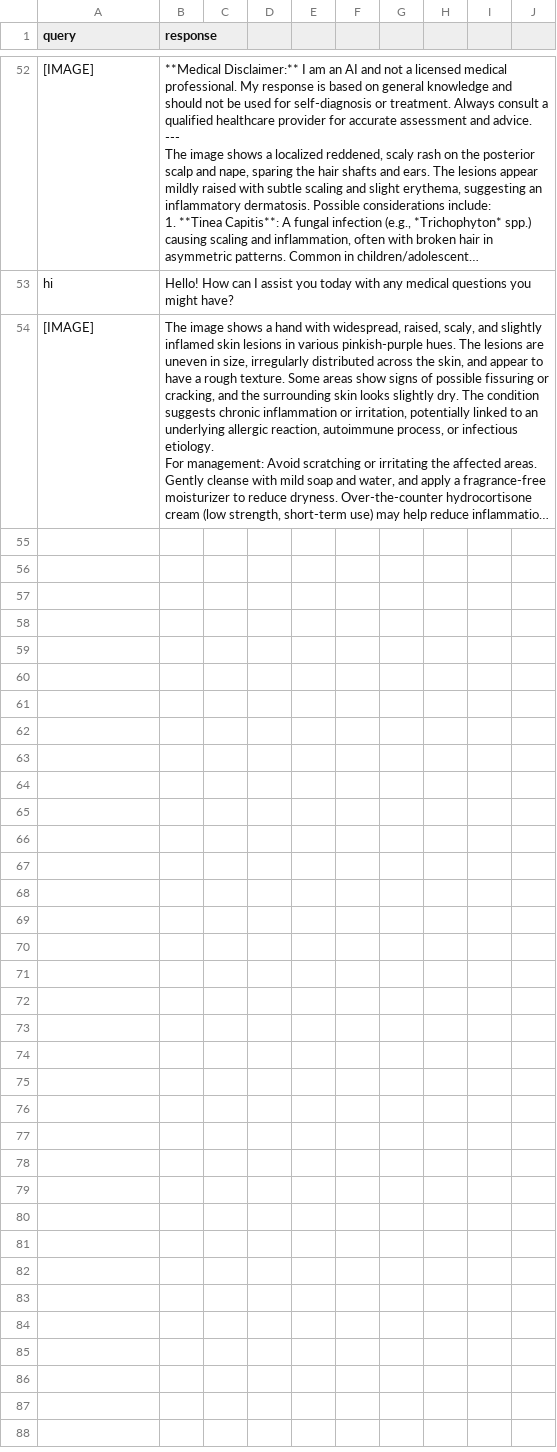
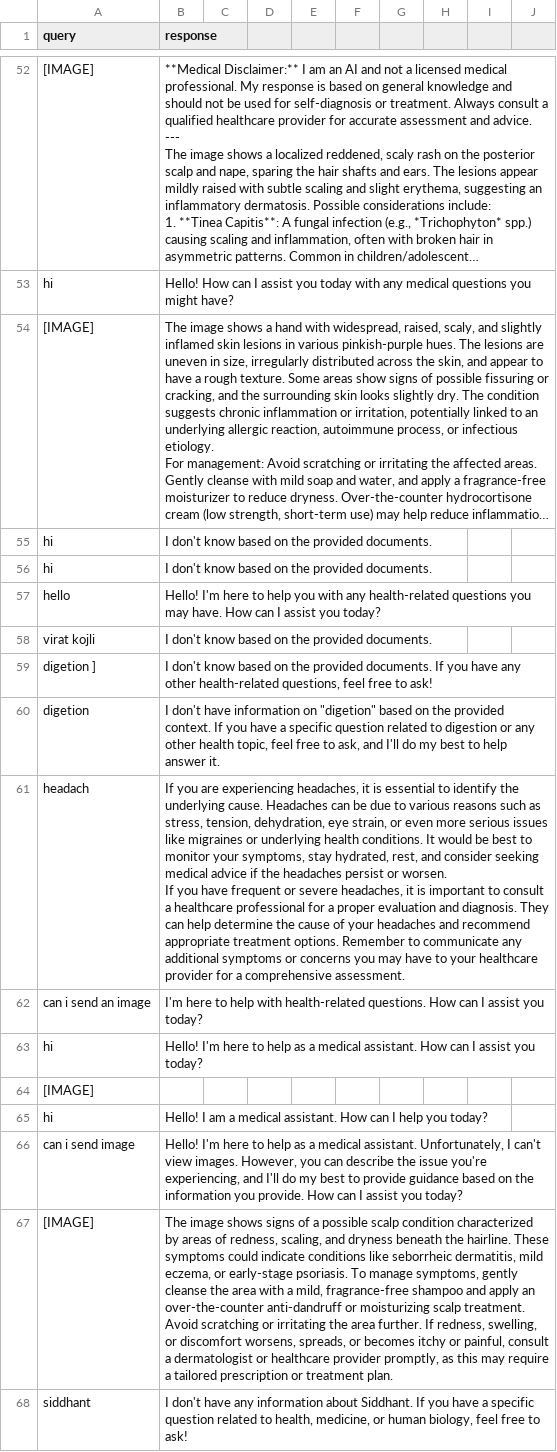
Before and after one commit to Syddd011/med-chat, a CSV file: interactions.csv, drawn as a sheet; only a part is shown, gaps mark what is left out; long unchanged cells end in …; ↵ is a line break in a cell; the diff names each change by its address in the sheet, - before the commit and + after, or states it on an @@ line.

```diff
--- a/interactions.csv
+++ b/interactions.csv
+row 55: hi | I don't know based on the provided documents.
+row 56: hi | I don't know based on the provided documents.
+row 57: hello | Hello! I'm here to help you with any health-related questions you may have. How can I assist you today?
+row 58: virat kojli | I don't know based on the provided documents.
+row 59: digetion ] | I don't know based on the provided documents. If you have any other health-related questions, feel free to ask!
+row 60: digetion | I don't have information on "digetion" based on the provided context. If you have a specific question related to digestion or any other health topic, feel free to ask, and I'll do my best to help answer it.
+row 61: headach | If you are experiencing headaches, it is essential to identify the underlying cause. Headaches can be due to various reasons such as stress, tension, dehydration, eye strain, or even more serious issues like migraines or underlying health conditions. It would be best to monitor your symptoms, stay hydrated, rest, and consider seeking medical advice if the headaches persist or worsen. ↵ If you have frequent or severe headaches, it is important to consult a healthcare professional for a proper evaluation and diagnosis. They can help determine the cause of your headaches and recommend appropriate treatment options. Remember to communicate any additional symptoms or concerns you may have to your healthcare provider for a comprehensive assessment.
+row 62: can i send an image | I'm here to help with health-related questions. How can I assist you today?
+row 63: hi | Hello! I'm here to help as a medical assistant. How can I assist you today?
+row 64: [IMAGE]
+row 65: hi | Hello! I am a medical assistant. How can I help you today?
+row 66: can i send image | Hello! I'm here to help as a medical assistant. Unfortunately, I can't view images. However, you can describe the issue you're experiencing, and I'll do my best to provide guidance based on the information you provide. How can I assist you today?
+row 67: [IMAGE] | The image shows signs of a possible scalp condition characterized by areas of redness, scaling, and dryness beneath the hairline. These symptoms could indicate conditions like seborrheic dermatitis, mild eczema, or early-stage psoriasis. To manage symptoms, gently cleanse the area with a mild, fragrance-free shampoo and apply an over-the-counter anti-dandruff or moisturizing scalp treatment. Avoid scratching or irritating the area further. If redness, swelling, or discomfort worsens, spreads, or becomes itchy or painful, consult a dermatologist or healthcare provider promptly, as this may require a tailored prescription or treatment plan.
+row 68: siddhant | I don't have any information about Siddhant. If you have a specific question related to health, medicine, or human biology, feel free to ask!
```
Also changed, not shown: 3 other files.
